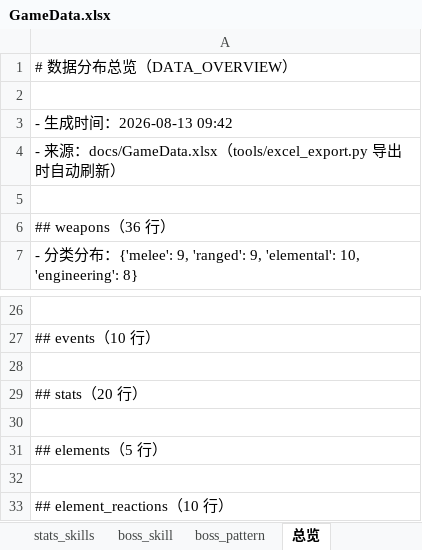
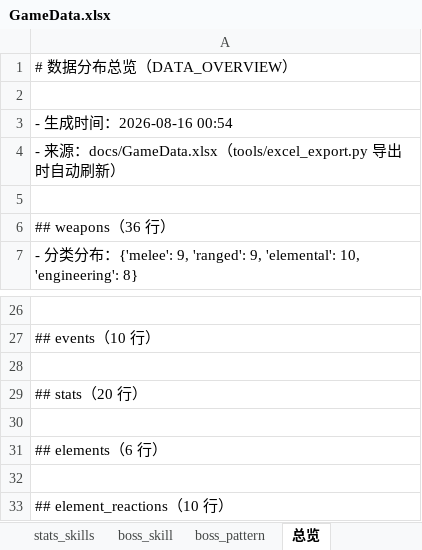
Before and after one commit to kejinren1/star-echo, an Excel workbook: docs/GameData.xlsx, sheet 总览, drawn as a sheet; only a part is shown, gaps mark what is left out; values as stored, in another font and other column widths than the file's, no borders; the diff names each change by its address in the sheet, - before the commit and + after, or states it on an @@ line.

Commit message:
PS-B(位移三型+invulnerable): boss_skill_factory扩展dash/blink/leap/spawn/buff(新增只加不改,既有4类型零触碰) + exec_dash/blink/leap/spawn/buff执行器(数据驱动三接口) + elements表新增invulnerable效果类型(Excel唯一事实源导出,0.3s默认) + status_component invulnerable置位/还原 + player.take_damage免疫窗口 + 合规白名单同步 + day31_skill_movement_check 13/13 + runner 48→49 + 回归49/49全绿BASELINE CLEAN

```diff
--- a/docs/GameData.xlsx (sheet 总览)
+++ b/docs/GameData.xlsx (sheet 总览)
-A3: - 生成时间：2026-08-13 09:42
+A3: - 生成时间：2026-08-16 00:54
-A31: ## elements（5 行）
+A31: ## elements（6 行）
```
Also changed, not shown: sheet items, sheet elements, 13 other files.
